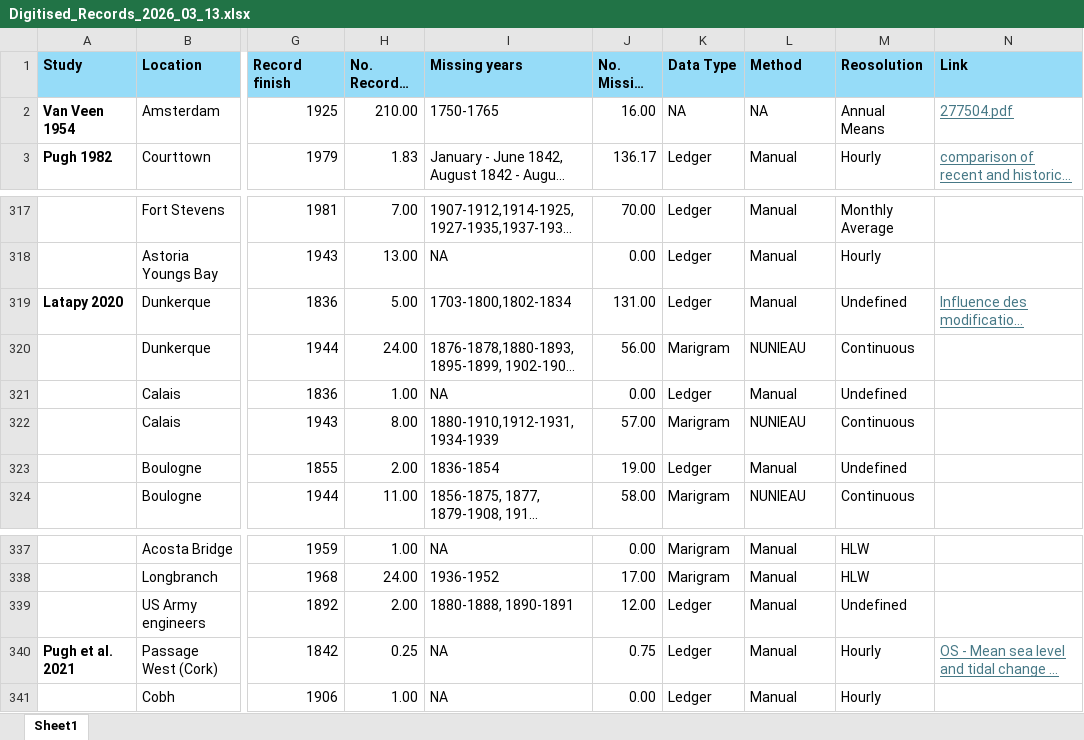
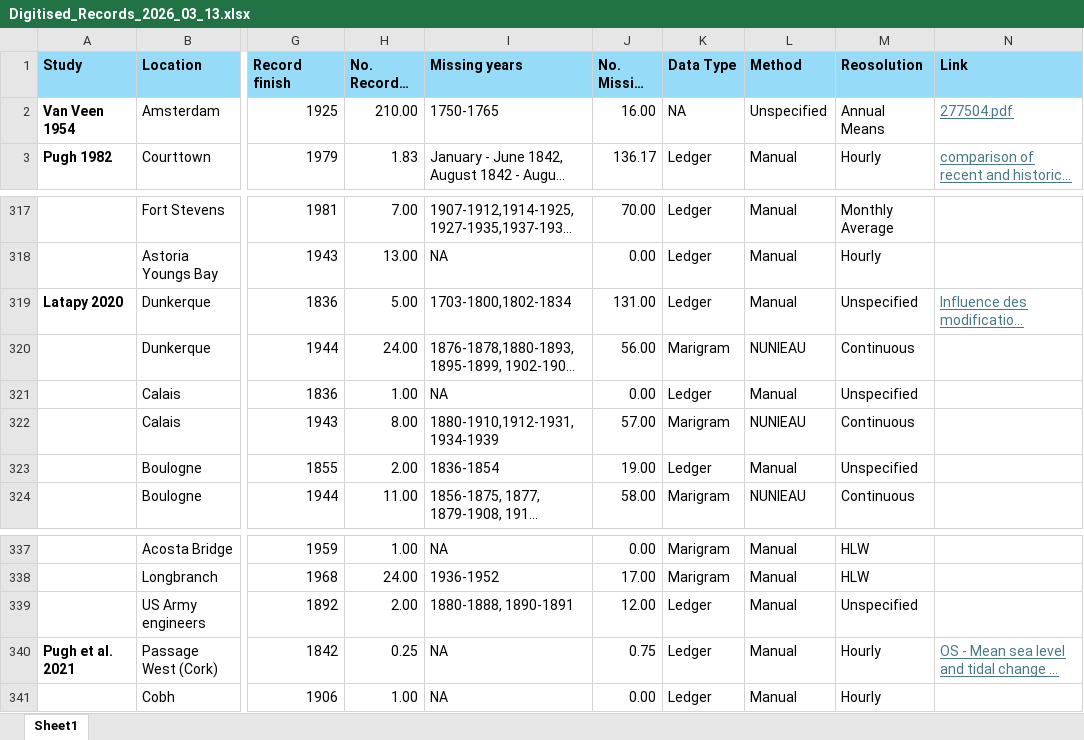
Before and after one commit to ckenw77/demo, an Excel workbook: Digitised_Records_2026_03_13.xlsx, sheet Sheet1, drawn as a sheet; only a part is shown, gaps mark what is left out; long unchanged cells end in …; values as stored, in another font and other column widths than the file's, no borders; the diff covers the shown part only; the diff names each change by its address in the sheet, - before the commit and + after, or states it on an @@ line.

```diff
--- a/Digitised_Records_2026_03_13.xlsx (sheet Sheet1)
+++ b/Digitised_Records_2026_03_13.xlsx (sheet Sheet1)
-L2 (Method): NA
+L2 (Method): Unspecified
-M319 (Reosolution): Undefined
+M319 (Reosolution): Unspecified
-M321 (Reosolution): Undefined
+M321 (Reosolution): Unspecified
-M323 (Reosolution): Undefined
+M323 (Reosolution): Unspecified
-M339 (Reosolution): Undefined
+M339 (Reosolution): Unspecified
```
Also changed, not shown: 17 edited cells elsewhere in this sheet.
